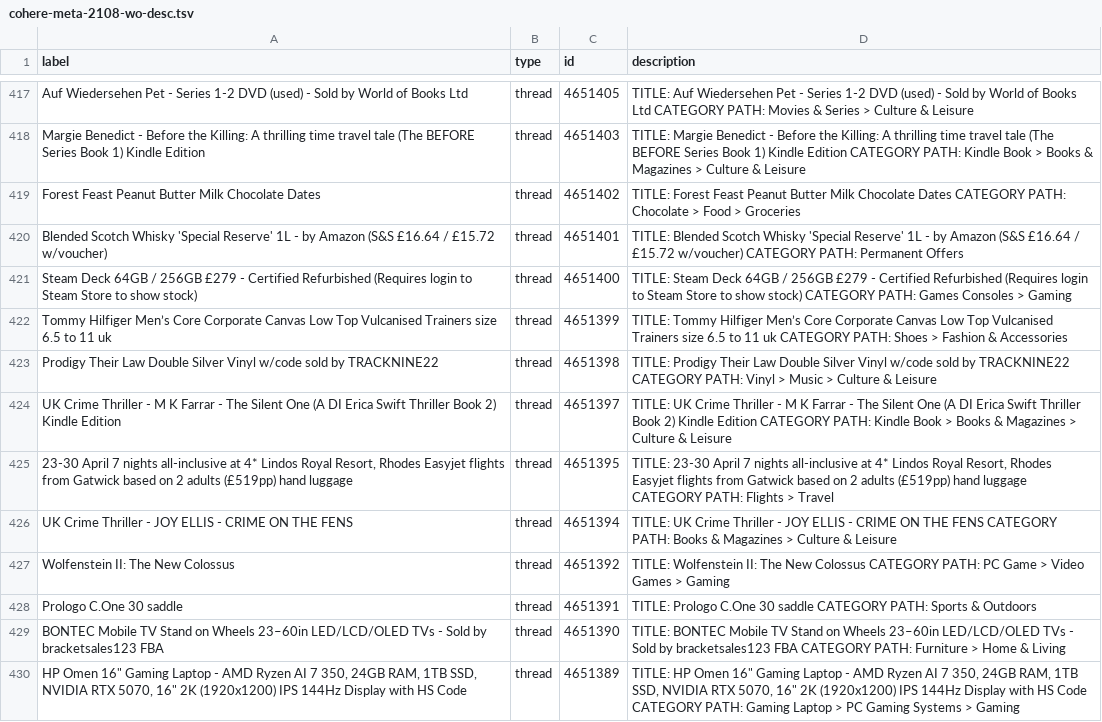
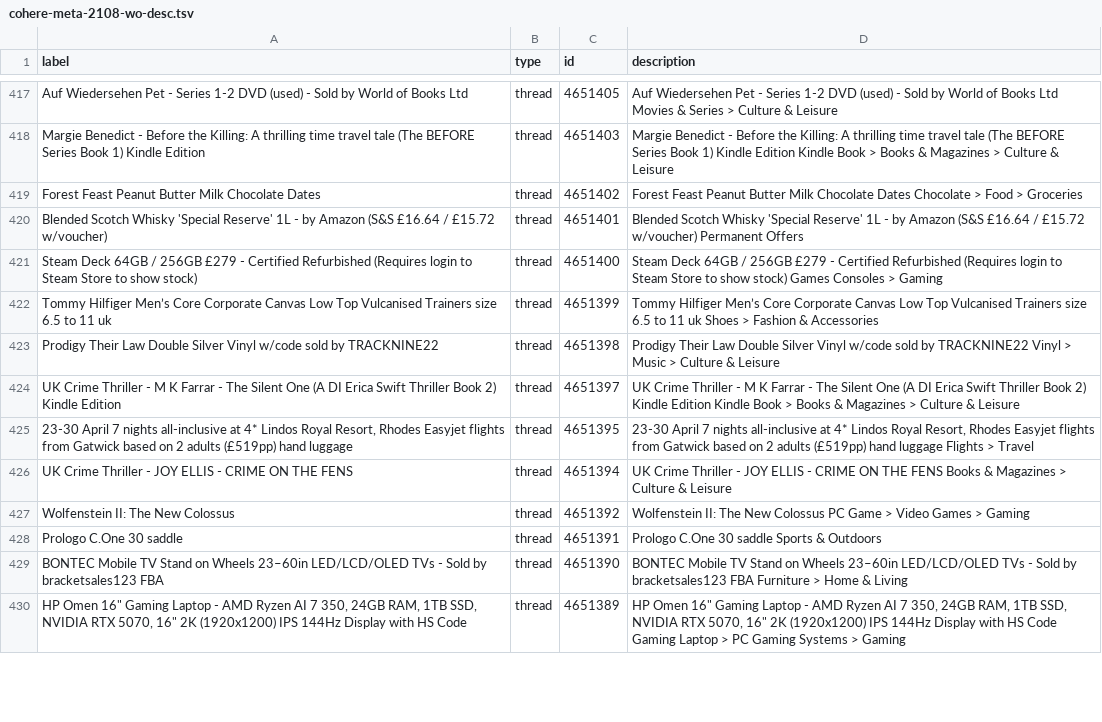
Before and after one commit to nazarhnatyshen/vectors, a TSV file: cohere-meta-2108-wo-desc.tsv, drawn as a sheet; only a part is shown, gaps mark what is left out; the diff covers the shown part only; the diff names each change by its address in the sheet, - before the commit and + after, or states it on an @@ line.

```diff
--- a/cohere-meta-2108-wo-desc.tsv
+++ b/cohere-meta-2108-wo-desc.tsv
-D417 (description): TITLE: Auf Wiedersehen Pet - Series 1-2 DVD (used) - Sold by World of Books Ltd CATEGORY PATH: Movies &…
+D417 (description): Auf Wiedersehen Pet - Series 1-2 DVD (used) - Sold by World of Books Ltd Movies &…
-D418 (description): TITLE: Margie Benedict - Before the Killing: A thrilling time travel tale (The BEFORE Series Book 1) Kindle Edition CATEGORY PATH: Kindle Book…
+D418 (description): Margie Benedict - Before the Killing: A thrilling time travel tale (The BEFORE Series Book 1) Kindle Edition Kindle Book…
-D419 (description): TITLE: Forest Feast Peanut Butter Milk Chocolate Dates CATEGORY PATH: Chocolate >…
+D419 (description): Forest Feast Peanut Butter Milk Chocolate Dates Chocolate >…
-D420 (description): TITLE: Blended Scotch Whisky 'Special Reserve' 1L - by Amazon (S&S £16.64 / £15.72 w/voucher) CATEGORY PATH: Permanent Offers
+D420 (description): Blended Scotch Whisky 'Special Reserve' 1L - by Amazon (S&S £16.64 / £15.72 w/voucher) Permanent Offers
-D421 (description): TITLE: Steam Deck 64GB / 256GB £279 - Certified Refurbished (Requires login to Steam Store to show stock) CATEGORY PATH: Games Consoles…
+D421 (description): Steam Deck 64GB / 256GB £279 - Certified Refurbished (Requires login to Steam Store to show stock) Games Consoles…
-D422 (description): TITLE: Tommy Hilfiger Men’s Core Corporate Canvas Low Top Vulcanised Trainers size 6.5 to 11 uk CATEGORY PATH: Shoes >…
+D422 (description): Tommy Hilfiger Men’s Core Corporate Canvas Low Top Vulcanised Trainers size 6.5 to 11 uk Shoes >…
-D423 (description): TITLE: Prodigy Their Law Double Silver Vinyl w/code sold by TRACKNINE22 CATEGORY PATH: Vinyl >…
+D423 (description): Prodigy Their Law Double Silver Vinyl w/code sold by TRACKNINE22 Vinyl >…
-D424 (description): TITLE: UK Crime Thriller - M K Farrar - The Silent One (A DI Erica Swift Thriller Book 2) Kindle Edition CATEGORY PATH: Kindle Book…
+D424 (description): UK Crime Thriller - M K Farrar - The Silent One (A DI Erica Swift Thriller Book 2) Kindle Edition Kindle Book…
-D425 (description): TITLE: 23-30 April 7 nights all-inclusive at 4* Lindos Royal Resort, Rhodes Easyjet flights from Gatwick based on 2 adults (£519pp) hand luggage CATEGORY PATH: Flights >…
+D425 (description): 23-30 April 7 nights all-inclusive at 4* Lindos Royal Resort, Rhodes Easyjet flights from Gatwick based on 2 adults (£519pp) hand luggage Flights >…
-D426 (description): TITLE: UK Crime Thriller - JOY ELLIS - CRIME ON THE FENS CATEGORY PATH: Books &…
+D426 (description): UK Crime Thriller - JOY ELLIS - CRIME ON THE FENS Books &…
-D427 (description): TITLE: Wolfenstein II: The New Colossus CATEGORY PATH: PC Game…
+D427 (description): Wolfenstein II: The New Colossus PC Game…
-D428 (description): TITLE: Prologo C.One 30 saddle CATEGORY PATH: Sports &…
+D428 (description): Prologo C.One 30 saddle Sports &…
-D429 (description): TITLE: BONTEC Mobile TV Stand on Wheels 23–60in LED/LCD/OLED TVs - Sold by bracketsales123 FBA CATEGORY PATH: Furniture >…
+D429 (description): BONTEC Mobile TV Stand on Wheels 23–60in LED/LCD/OLED TVs - Sold by bracketsales123 FBA Furniture >…
-D430 (description): TITLE: HP Omen 16" Gaming Laptop - AMD Ryzen AI 7 350, 24GB RAM, 1TB SSD, NVIDIA RTX 5070, 16" 2K (1920x1200) IPS 144Hz Display with HS Code CATEGORY PATH: Gaming Laptop…
+D430 (description): HP Omen 16" Gaming Laptop - AMD Ryzen AI 7 350, 24GB RAM, 1TB SSD, NVIDIA RTX 5070, 16" 2K (1920x1200) IPS 144Hz Display with HS Code Gaming Laptop…
```
Also changed, not shown: 186 edited cells elsewhere in this file.
